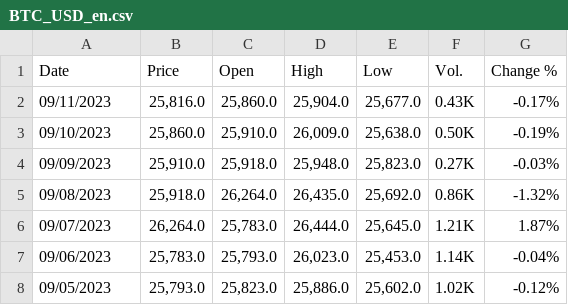
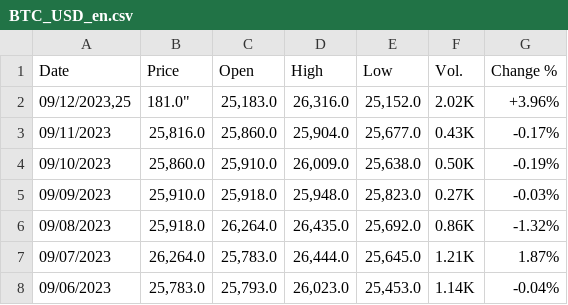
Before and after one commit to neklans/storage, a CSV file: BTC_USD_en.csv, drawn as a sheet; only a part is shown; the shorter side is filled out with more unchanged rows.

Commit message:
Update BTC_USD_en.csv

```diff
--- a/BTC_USD_en.csv
+++ b/BTC_USD_en.csv
@@ -1,2 +1,3 @@
 "Date","Price","Open","High","Low","Vol.","Change %"
+"09/12/2023,"25,181.0","25,183.0","26,316.0","25,152.0","2.02K","+3.96%"
 "09/11/2023","25,816.0","25,860.0","25,904.0","25,677.0","0.43K","-0.17%"
```
